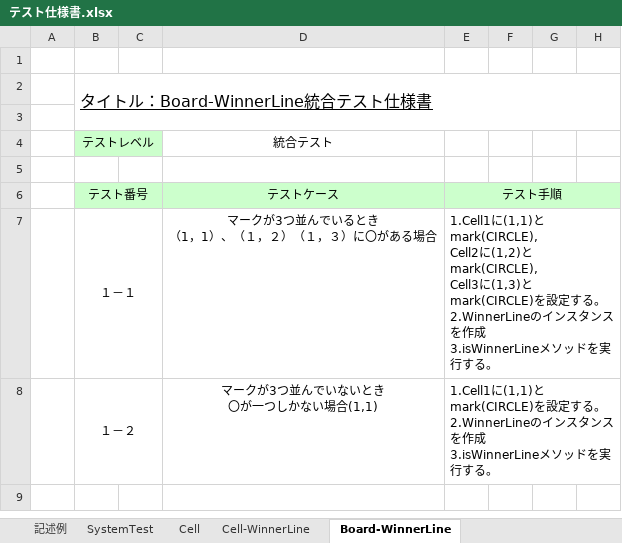
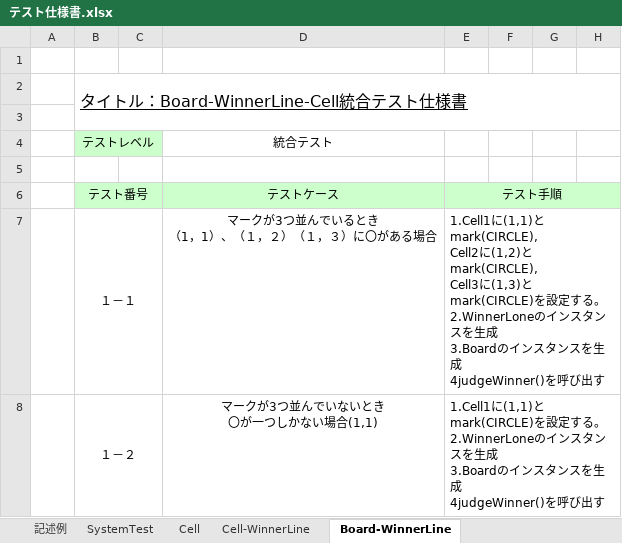
Before and after one commit to lim-nari/13_HJHK, an Excel workbook: テスト仕様書.xlsx, sheet Board-WinnerLine, drawn as a sheet; only a part is shown; values as stored, in another font and other column widths than the file's, no borders; ↵ is a line break in a cell; the diff names each change by its address in the sheet, - before the commit and + after, or states it on an @@ line.

```diff
--- a/テスト仕様書.xlsx (sheet Board-WinnerLine)
+++ b/テスト仕様書.xlsx (sheet Board-WinnerLine)
-B2: タイトル：Board-WinnerLine統合テスト仕様書
+B2: タイトル：Board-WinnerLine-Cell統合テスト仕様書
-E7: …。 ↵ 2.WinnerLineのインスタンスを作成 ↵ 3.isWinnerLineメソッドを実行する。
+E7: …。 ↵ 2.WinnerLoneのインスタンスを生成 ↵ 3.Boardのインスタンスを生成 ↵ 4judgeWinner()を呼び出す
-E8: …する。 ↵ 2.WinnerLineのインスタンスを作成 ↵ 3.isWinnerLineメソッドを実行する。
+E8: …する。 ↵ 2.WinnerLoneのインスタンスを生成 ↵ 3.Boardのインスタンスを生成 ↵ 4judgeWinner()を呼び出す
```
Also changed, not shown: sheet Sanmokunarabe-Board-Cell, sheet Cell-WinnerLine.
